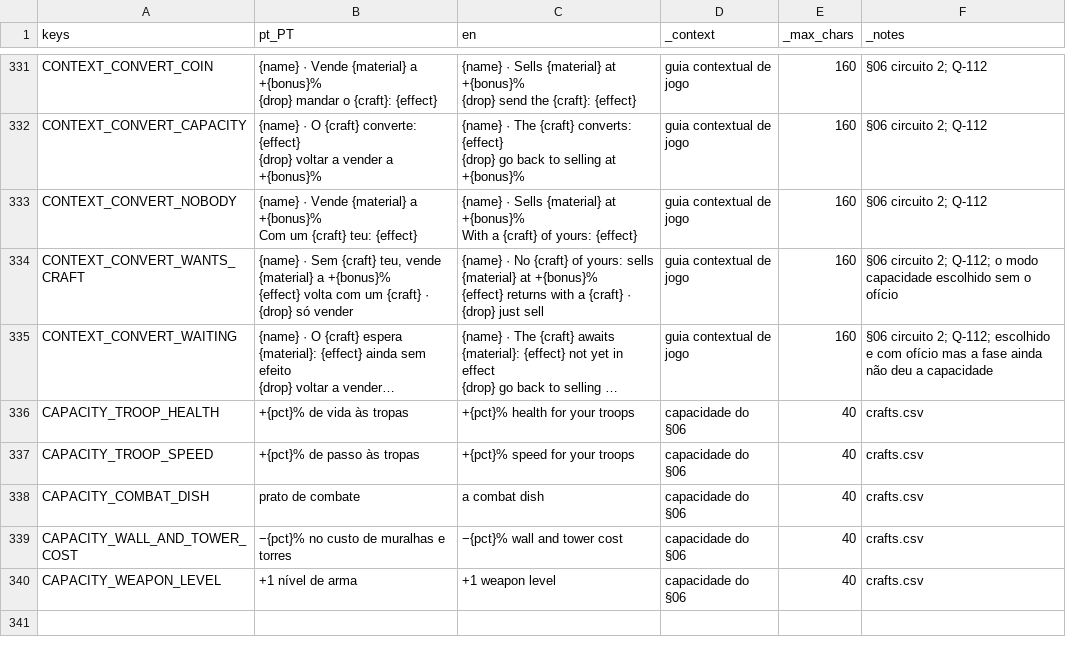
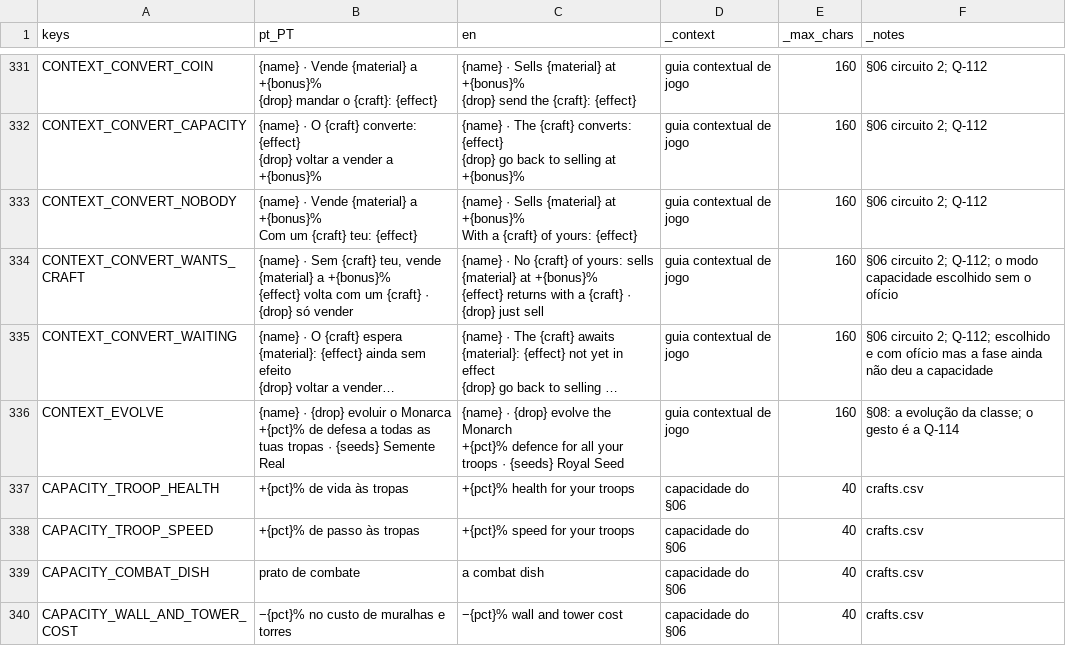
Before and after one commit to henriquecoding/empire, a CSV file: data/i18n/strings.csv, drawn as a sheet; only a part is shown, gaps mark what is left out; the shorter side is filled out with more unchanged rows; long unchanged cells end in …; ↵ is a line break in a cell; the diff names each change by its address in the sheet, - before the commit and + after, or states it on an @@ line.

```diff
--- a/data/i18n/strings.csv
+++ b/data/i18n/strings.csv
+row 336: CONTEXT_EVOLVE | {name} · {drop} evoluir o Monarca ↵ +{pct}% de defesa a todas as tuas tropas · {seeds} Semente Real | {name} · {drop} evolve the Monarch ↵ +{pct}% defence for all your troops · {seeds} Royal Seed | guia contextual de jogo | 160 | §08: a evolução da classe; o gesto é a Q-114
```
Also changed, not shown: 19 other files.
